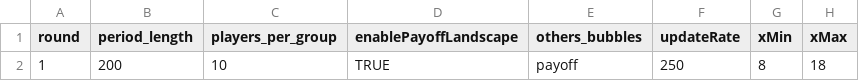
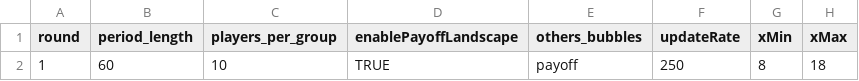
Before and after one commit to Leeps-Lab/timing_games, a CSV file: configs/demo.csv, drawn as a sheet; only a part is shown; the diff names each change by its address in the sheet, - before the commit and + after, or states it on an @@ line.

```diff
--- a/configs/demo.csv
+++ b/configs/demo.csv
-B2 (period_length): 200
+B2 (period_length): 60
```
Also changed, not shown: 3 other files.
